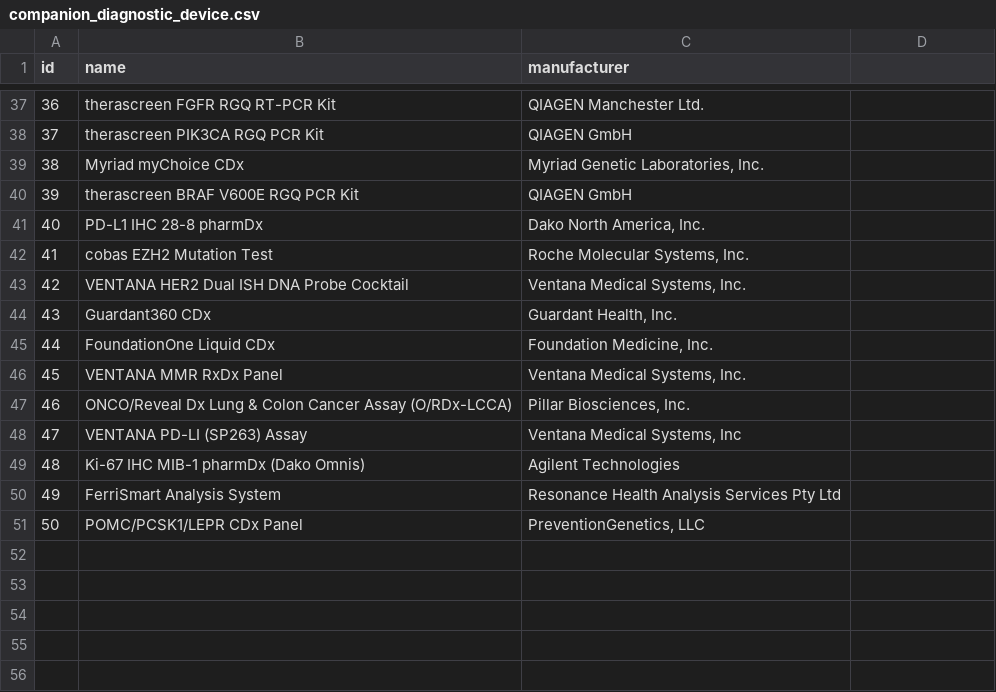
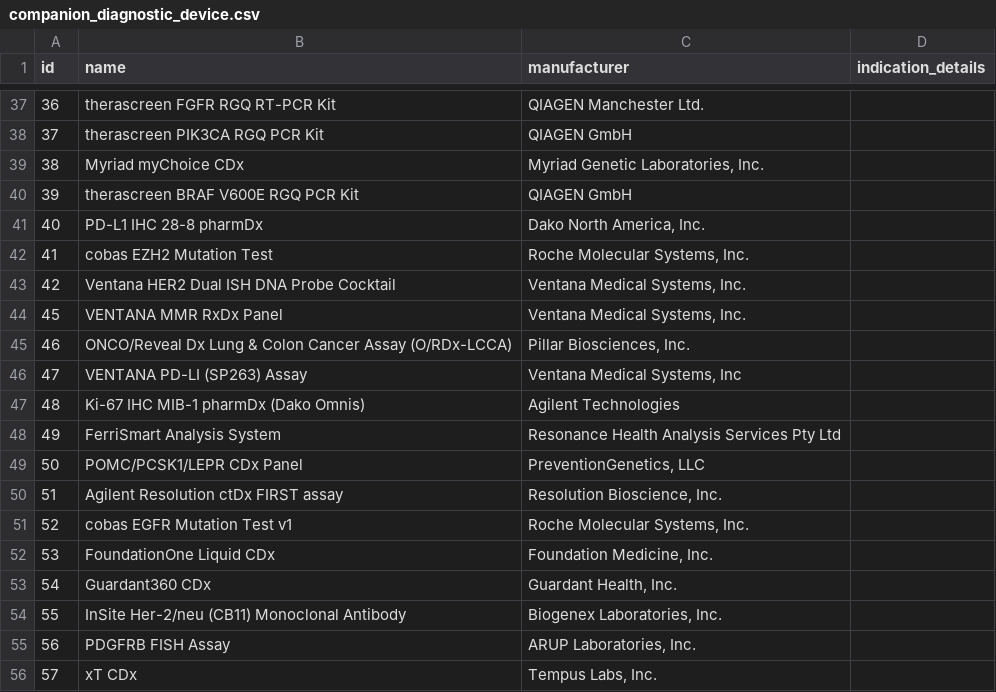
Before and after one commit to oncokb/oncokb-transcript, a CSV file: src/main/resources/config/liquibase/data/companion_diagnostic_device.csv, drawn as a sheet; only a part is shown, gaps mark what is left out; the diff names each change by its address in the sheet, - before the commit and + after, or states it on an @@ line.

Commit message:
Update CDx and FDA Submission fake data

```diff
--- a/src/main/resources/config/liquibase/data/companion_diagnostic_device.csv
+++ b/src/main/resources/config/liquibase/data/companion_diagnostic_device.csv
-D1: (empty)
+D1: indication_details
-B43 (name): VENTANA HER2 Dual ISH DNA Probe Cocktail
+B43 (name): Ventana HER2 Dual ISH DNA Probe Cocktail
+row 50: 51 | Agilent Resolution ctDx FIRST assay | Resolution Bioscience, Inc.
+row 51: 52 | cobas EGFR Mutation Test v1 | Roche Molecular Systems, Inc.
@@ row 45 moved to row 52: 53 @@
@@ row 44 moved to row 53: 54 @@
+row 54: 55 | InSite Her-2/neu (CB11) Monoclonal Antibody | Biogenex Laboratories, Inc.
+row 55: 56 | PDGFRB FISH Assay | ARUP Laboratories, Inc.
+row 56: 57 | xT CDx | Tempus Labs, Inc.
```
Also changed, not shown: src/main/resources/config/liquibase/data/fda_submission.csv.
